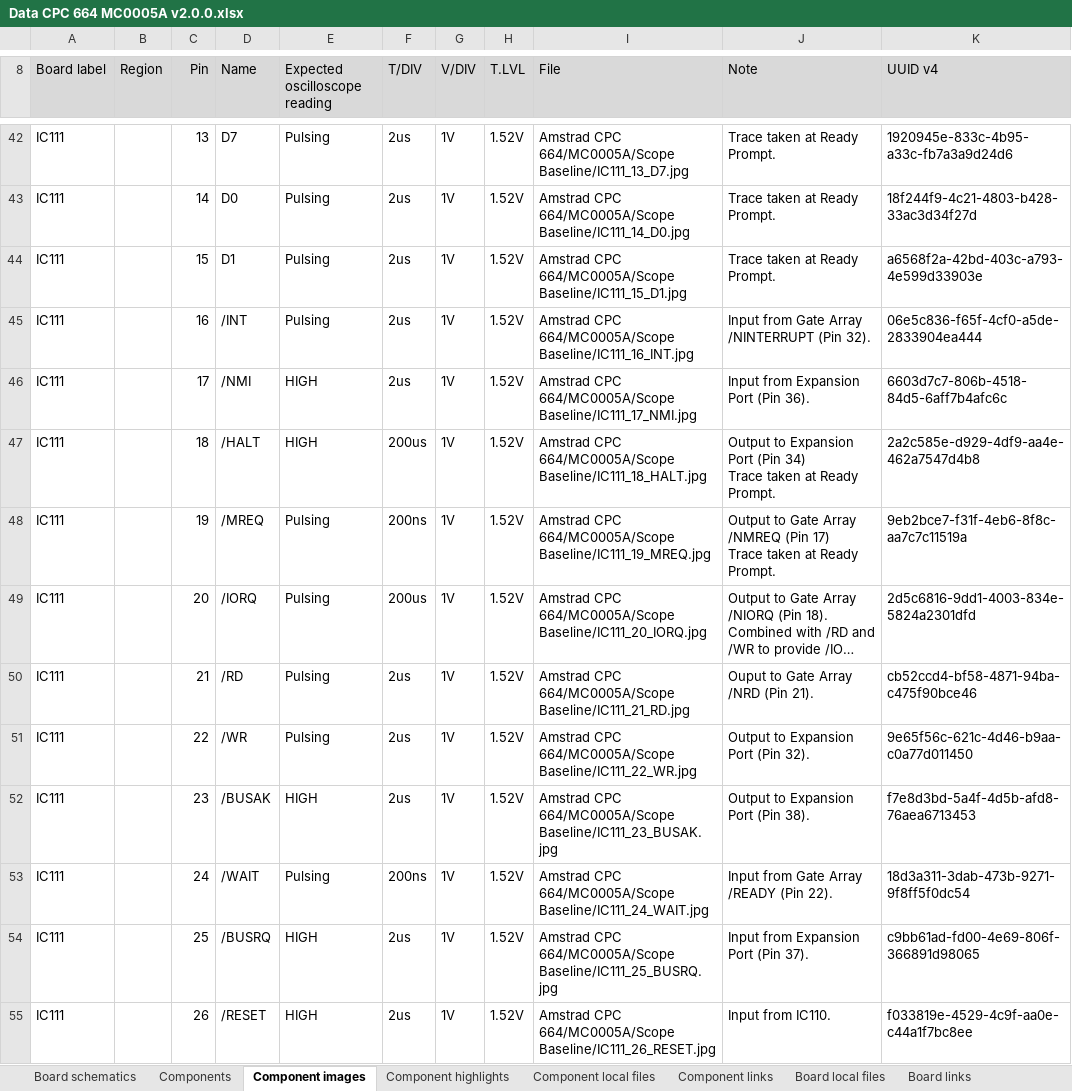
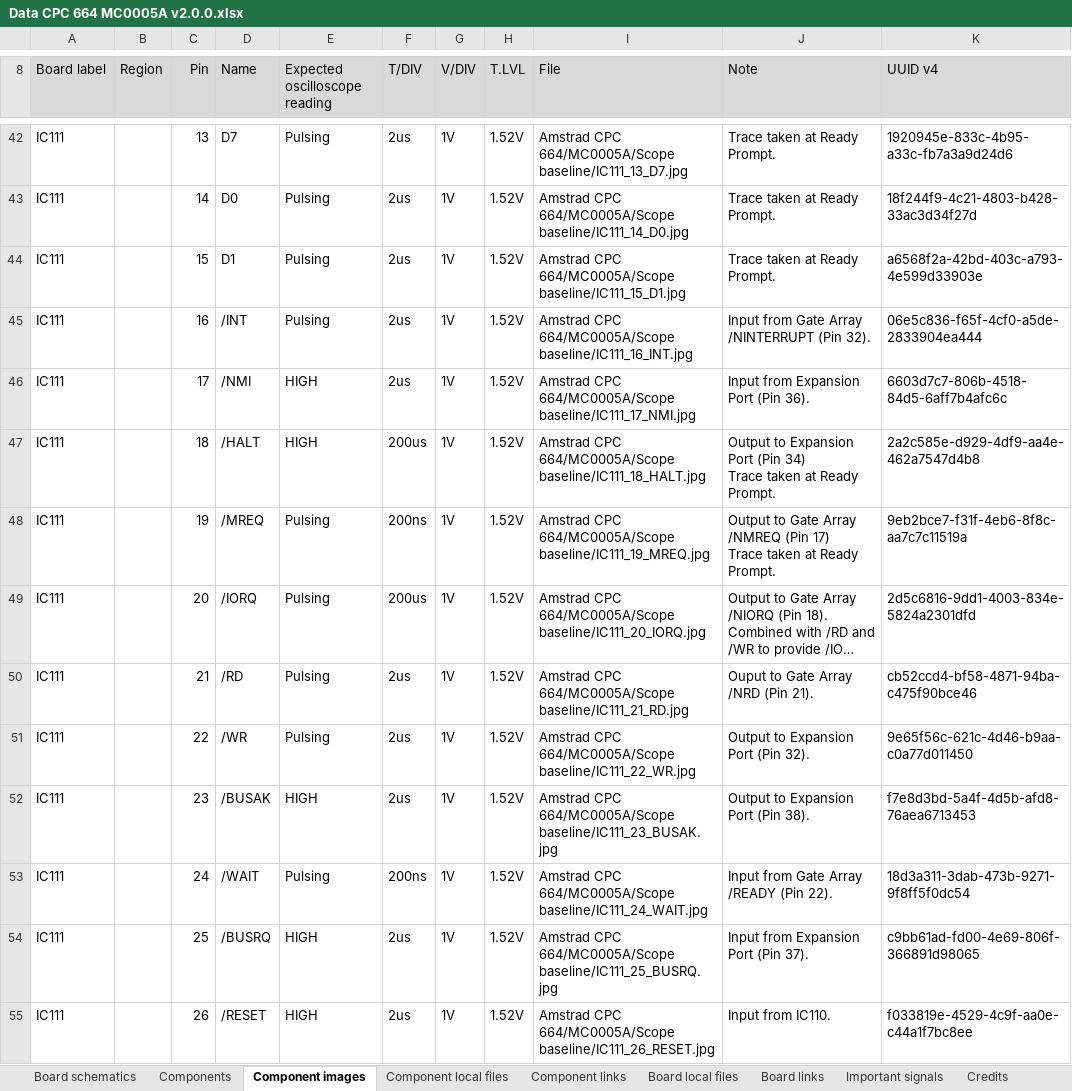
Before and after one commit to HovKlan-DH/Commodore-Repair-Toolbox, an Excel workbook: Assets/Data/Amstrad CPC 664/MC0005A/Data CPC 664 MC0005A v2.0.0.xlsx, sheet Component images, drawn as a sheet; only a part is shown, gaps mark what is left out; long unchanged cells end in …; values as stored, in another font and other column widths than the file's, no borders; the diff covers the shown part only; the diff names each change by its address in the sheet, - before the commit and + after, or states it on an @@ line.

```diff
--- a/Assets/Data/Amstrad CPC 664/MC0005A/Data CPC 664 MC0005A v2.0.0.xlsx (sheet Component images)
+++ b/Assets/Data/Amstrad CPC 664/MC0005A/Data CPC 664 MC0005A v2.0.0.xlsx (sheet Component images)
-sheet tab: Component highlights
-I42 (File): …CPC 664/MC0005A/Scope Baseline/IC111_13_D7.jpg
+I42 (File): …CPC 664/MC0005A/Scope baseline/IC111_13_D7.jpg
-I43 (File): …CPC 664/MC0005A/Scope Baseline/IC111_14_D0.jpg
+I43 (File): …CPC 664/MC0005A/Scope baseline/IC111_14_D0.jpg
-I44 (File): …CPC 664/MC0005A/Scope Baseline/IC111_15_D1.jpg
+I44 (File): …CPC 664/MC0005A/Scope baseline/IC111_15_D1.jpg
-I45 (File): …CPC 664/MC0005A/Scope Baseline/IC111_16_INT.jpg
+I45 (File): …CPC 664/MC0005A/Scope baseline/IC111_16_INT.jpg
-I46 (File): …CPC 664/MC0005A/Scope Baseline/IC111_17_NMI.jpg
+I46 (File): …CPC 664/MC0005A/Scope baseline/IC111_17_NMI.jpg
-I47 (File): …CPC 664/MC0005A/Scope Baseline/IC111_18_HALT.jpg
+I47 (File): …CPC 664/MC0005A/Scope baseline/IC111_18_HALT.jpg
-I48 (File): …CPC 664/MC0005A/Scope Baseline/IC111_19_MREQ.jpg
+I48 (File): …CPC 664/MC0005A/Scope baseline/IC111_19_MREQ.jpg
-I49 (File): …CPC 664/MC0005A/Scope Baseline/IC111_20_IORQ.jpg
+I49 (File): …CPC 664/MC0005A/Scope baseline/IC111_20_IORQ.jpg
-I50 (File): …CPC 664/MC0005A/Scope Baseline/IC111_21_RD.jpg
+I50 (File): …CPC 664/MC0005A/Scope baseline/IC111_21_RD.jpg
-I51 (File): …CPC 664/MC0005A/Scope Baseline/IC111_22_WR.jpg
+I51 (File): …CPC 664/MC0005A/Scope baseline/IC111_22_WR.jpg
-I52 (File): …CPC 664/MC0005A/Scope Baseline/IC111_23_BUSAK.jpg
+I52 (File): …CPC 664/MC0005A/Scope baseline/IC111_23_BUSAK.jpg
-I53 (File): …CPC 664/MC0005A/Scope Baseline/IC111_24_WAIT.jpg
+I53 (File): …CPC 664/MC0005A/Scope baseline/IC111_24_WAIT.jpg
-I54 (File): …CPC 664/MC0005A/Scope Baseline/IC111_25_BUSRQ.jpg
+I54 (File): …CPC 664/MC0005A/Scope baseline/IC111_25_BUSRQ.jpg
-I55 (File): …CPC 664/MC0005A/Scope Baseline/IC111_26_RESET.jpg
+I55 (File): …CPC 664/MC0005A/Scope baseline/IC111_26_RESET.jpg
```
Also changed, not shown: 72 edited cells elsewhere in this sheet, 6 other files.
